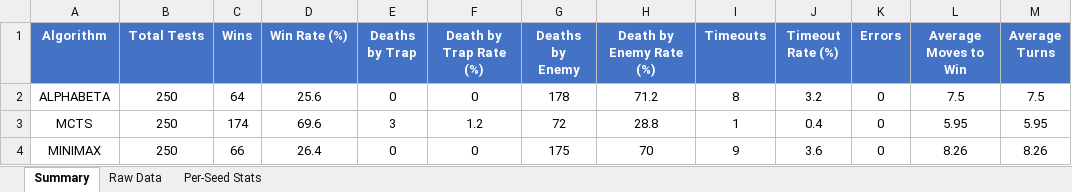
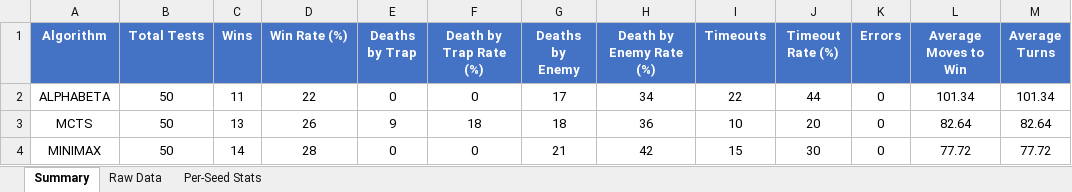
Before and after one commit to sleepymor/IF2514302-Introduction-to-AI-Final, an Excel workbook: data/results/benchmark_results.xlsx, sheet Summary, drawn as a sheet; values as stored, in another font and other column widths than the file's, no borders; the diff names each change by its address in the sheet, - before the commit and + after, or states it on an @@ line.

```diff
--- a/data/results/benchmark_results.xlsx (sheet Summary)
+++ b/data/results/benchmark_results.xlsx (sheet Summary)
-B2:B4 (Total Tests): 250
+B2:B4 (Total Tests): 50
-C2 (Wins): 64
+C2 (Wins): 11
-D2 (Win Rate (%)): 25.6
+D2 (Win Rate (%)): 22
-G2 (Deaths by Enemy): 178
+G2 (Deaths by Enemy): 17
-H2 (Death by Enemy Rate (%)): 71.2
+H2 (Death by Enemy Rate (%)): 34
-I2 (Timeouts): 8
+I2 (Timeouts): 22
-J2 (Timeout Rate (%)): 3.2
+J2 (Timeout Rate (%)): 44
-L2 (Average Moves to Win): 7.5
+L2 (Average Moves to Win): 101.34
-M2 (Average Turns): 7.5
+M2 (Average Turns): 101.34
-C3 (Wins): 174
+C3 (Wins): 13
-D3 (Win Rate (%)): 69.6
+D3 (Win Rate (%)): 26
-E3 (Deaths by Trap): 3
+E3 (Deaths by Trap): 9
-F3 (Death by Trap Rate (%)): 1.2
+F3 (Death by Trap Rate (%)): 18
-G3 (Deaths by Enemy): 72
+G3 (Deaths by Enemy): 18
-H3 (Death by Enemy Rate (%)): 28.8
+H3 (Death by Enemy Rate (%)): 36
-I3 (Timeouts): 1
+I3 (Timeouts): 10
-J3 (Timeout Rate (%)): 0.4
+J3 (Timeout Rate (%)): 20
-L3 (Average Moves to Win): 5.95
+L3 (Average Moves to Win): 82.64
-M3 (Average Turns): 5.95
+M3 (Average Turns): 82.64
-C4 (Wins): 66
+C4 (Wins): 14
-D4 (Win Rate (%)): 26.4
+D4 (Win Rate (%)): 28
-G4 (Deaths by Enemy): 175
+G4 (Deaths by Enemy): 21
-H4 (Death by Enemy Rate (%)): 70
+H4 (Death by Enemy Rate (%)): 42
-I4 (Timeouts): 9
+I4 (Timeouts): 15
-J4 (Timeout Rate (%)): 3.6
+J4 (Timeout Rate (%)): 30
-L4 (Average Moves to Win): 8.26
+L4 (Average Moves to Win): 77.72
-M4 (Average Turns): 8.26
+M4 (Average Turns): 77.72
```
Also changed, not shown: sheet Raw Data, sheet Per-Seed Stats, 9 other files.
